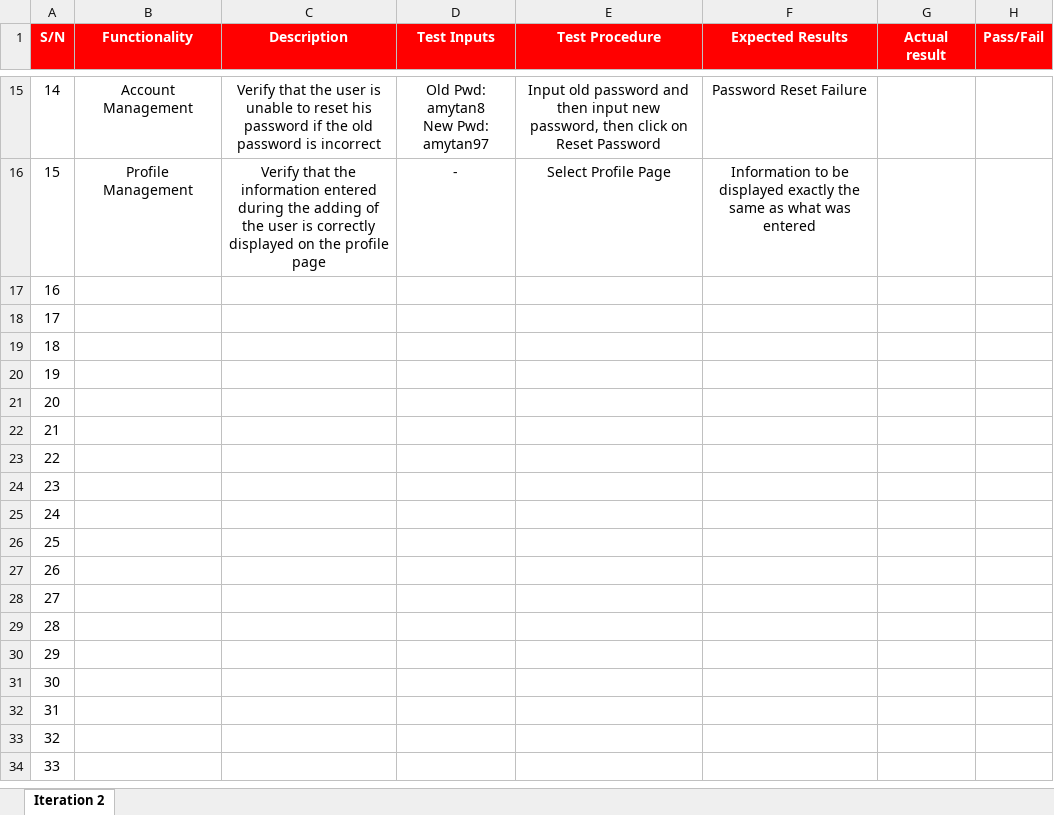
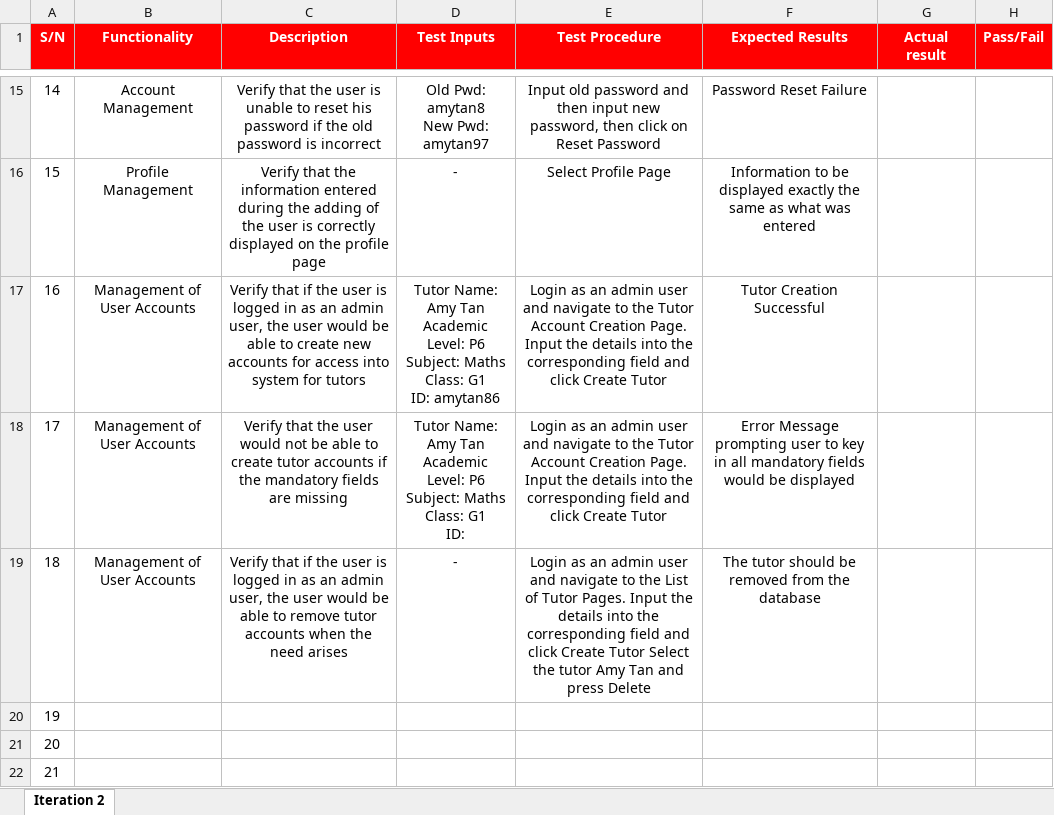
Before and after one commit to TeameXi/Thriving-Stones-Project, an Excel workbook: testing/Team eXi Test Cases.xlsx, sheet Iteration 2, drawn as a sheet; only a part is shown, gaps mark what is left out; the shorter side is filled out with more unchanged rows; values as stored, in another font and other column widths than the file's, no borders; conditional formats not drawn; ↵ is a line break in a cell; the diff names each change by its address in the sheet, - before the commit and + after, or states it on an @@ line.

Commit message:
creation of test cases for administrative functions

```diff
--- a/testing/Team eXi Test Cases.xlsx (sheet Iteration 2)
+++ b/testing/Team eXi Test Cases.xlsx (sheet Iteration 2)
-B17:B19 (Functionality): (empty)
+B17:B19 (Functionality): Management of User Accounts
-C17 (Description): (empty)
+C17 (Description): Verify that if the user is logged in as an admin user, the user would be able to create new accounts for access into system for tutors
-D17 (Test Inputs): (empty)
+D17 (Test Inputs): Tutor Name: Amy Tan ↵ Academic Level: P6 ↵ Subject: Maths ↵ Class: G1 ↵ ID: amytan86
-E17:E18 (Test Procedure): (empty)
+E17:E18 (Test Procedure): Login as an admin user and navigate to the Tutor Account Creation Page. Input the details into the corresponding field and click Create Tutor
-F17 (Expected Results): (empty)
+F17 (Expected Results): Tutor Creation Successful
-C18 (Description): (empty)
+C18 (Description): Verify that the user would not be able to create tutor accounts if the mandatory fields are missing
-D18 (Test Inputs): (empty)
+D18 (Test Inputs): Tutor Name: Amy Tan ↵ Academic Level: P6 ↵ Subject: Maths ↵ Class: G1 ↵ ID:
-F18 (Expected Results): (empty)
+F18 (Expected Results): Error Message prompting user to key in all mandatory fields would be displayed
-C19 (Description): (empty)
+C19 (Description): Verify that if the user is logged in as an admin user, the user would be able to remove tutor accounts when the need arises
-D19 (Test Inputs): (empty)
+D19 (Test Inputs): -
-E19 (Test Procedure): (empty)
+E19 (Test Procedure): Login as an admin user and navigate to the List of Tutor Pages. Input the details into the corresponding field and click Create Tutor Select the tutor Amy Tan and press Delete
-F19 (Expected Results): (empty)
+F19 (Expected Results): The tutor should be removed from the database
```
Also changed, not shown: 2 other files.
